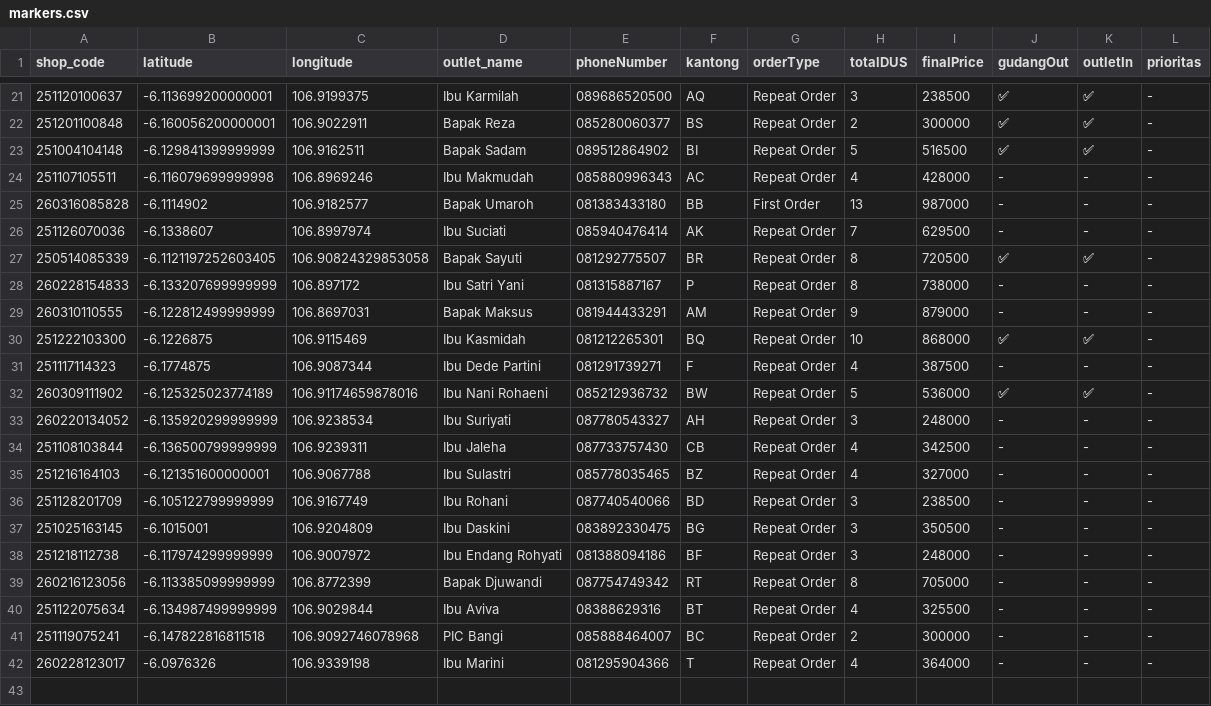
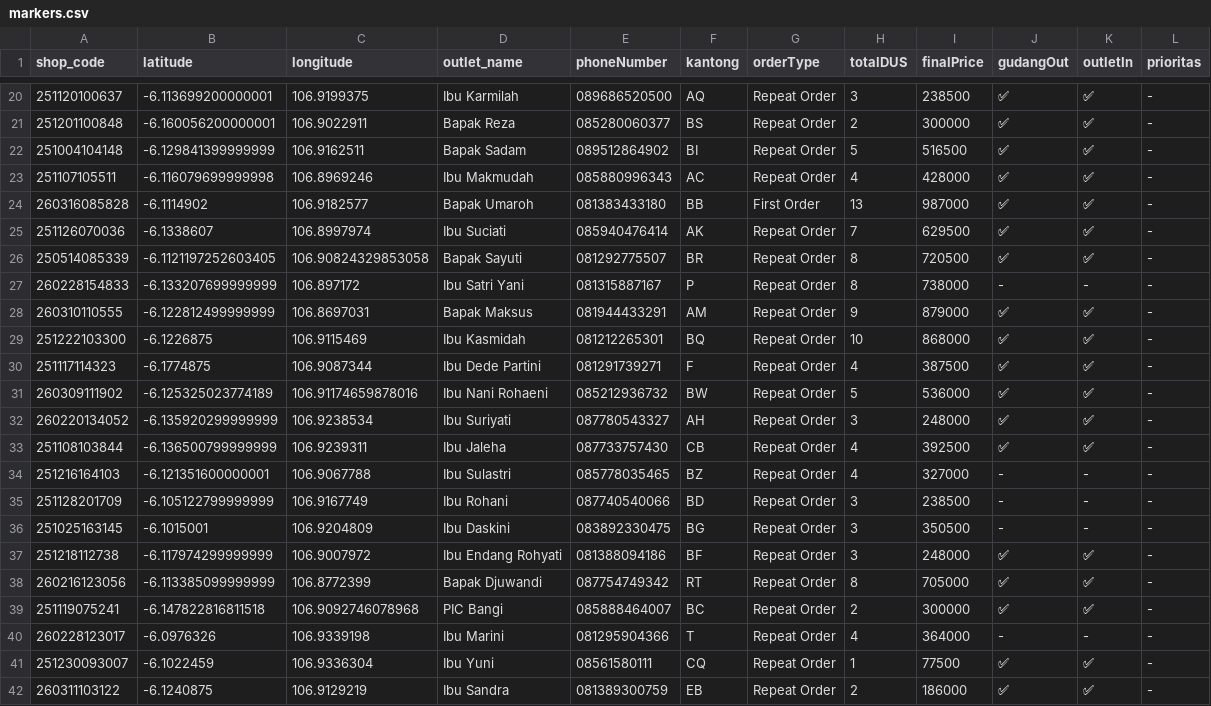
Before and after one commit to AlimanIrawan/indonesia-delivery-map-system, a CSV file: public/markers.csv, drawn as a sheet; only a part is shown, gaps mark what is left out; the diff covers the shown part only.

Commit message:
🚚 更新送货数据 - 2026/03/16

```diff
--- a/public/markers.csv
+++ b/public/markers.csv
@@ -23,13 +22,13 @@ shop_code,latitude,longitude,outlet_name,phoneNumber,kantong,orderType,totalDUS,
 251004104148,-6.129841399999999,106.9162511,"Bapak Sadam","089512864902","BI","Repeat Order","5","516500","✅","✅","-"
-251107105511,-6.116079699999998,106.8969246,"Ibu Makmudah","085880996343","AC","Repeat Order","4","428000","-","-","-"
-260316085828,-6.1114902,106.9182577,"Bapak Umaroh","081383433180","BB","First Order","13","987000","-","-","-"
-251126070036,-6.1338607,106.8997974,"Ibu Suciati","085940476414","AK","Repeat Order","7","629500","-","-","-"
+251107105511,-6.116079699999998,106.8969246,"Ibu Makmudah","085880996343","AC","Repeat Order","4","428000","✅","✅","-"
+260316085828,-6.1114902,106.9182577,"Bapak Umaroh","081383433180","BB","First Order","13","987000","✅","✅","-"
+251126070036,-6.1338607,106.8997974,"Ibu Suciati","085940476414","AK","Repeat Order","7","629500","✅","✅","-"
 250514085339,-6.1121197252603405,106.90824329853058,"Bapak Sayuti","081292775507","BR","Repeat Order","8","720500","✅","✅","-"
 260228154833,-6.133207699999999,106.897172,"Ibu Satri Yani","081315887167","P","Repeat Order","8","738000","-","-","-"
-260310110555,-6.122812499999999,106.8697031,"Bapak Maksus","081944433291","AM","Repeat Order","9","879000","-","-","-"
+260310110555,-6.122812499999999,106.8697031,"Bapak Maksus","081944433291","AM","Repeat Order","9","879000","✅","✅","-"
 251222103300,-6.1226875,106.9115469,"Ibu Kasmidah","081212265301","BQ","Repeat Order","10","868000","✅","✅","-"
-251117114323,-6.1774875,106.9087344,"Ibu Dede Partini","081291739271","F","Repeat Order","4","387500","-","-","-"
+251117114323,-6.1774875,106.9087344,"Ibu Dede Partini","081291739271","F","Repeat Order","4","387500","✅","✅","-"
 260309111902,-6.125325023774189,106.91174659878016,"Ibu Nani Rohaeni","085212936732","BW","Repeat Order","5","536000","✅","✅","-"
-260220134052,-6.135920299999999,106.9238534,"Ibu Suriyati","087780543327","AH","Repeat Order","3","248000","-","-","-"
-251108103844,-6.136500799999999,106.9239311,"Ibu Jaleha","087733757430","CB","Repeat Order","4","342500","-","-","-"
+260220134052,-6.135920299999999,106.9238534,"Ibu Suriyati","087780543327","AH","Repeat Order","3","248000","✅","✅","-"
+251108103844,-6.136500799999999,106.9239311,"Ibu Jaleha","087733757430","CB","Repeat Order","4","392500","✅","✅","-"
 251216164103,-6.121351600000001,106.9067788,"Ibu Sulastri","085778035465","BZ","Repeat Order","4","327000","-","-","-"
@@ -37,6 +36,7 @@ shop_code,latitude,longitude,outlet_name,phoneNumber,kantong,orderType,totalDUS,
 251025163145,-6.1015001,106.9204809,"Ibu Daskini","083892330475","BG","Repeat Order","3","350500","-","-","-"
-251218112738,-6.117974299999999,106.9007972,"Ibu Endang Rohyati","081388094186","BF","Repeat Order","3","248000","-","-","-"
-260216123056,-6.113385099999999,106.8772399,"Bapak Djuwandi","087754749342","RT","Repeat Order","8","705000","-","-","-"
-251122075634,-6.134987499999999,106.9029844,"Ibu Aviva","08388629316","BT","Repeat Order","4","325500","-","-","-"
-251119075241,-6.147822816811518,106.9092746078968,"PIC Bangi","085888464007","BC","Repeat Order","2","300000","-","-","-"
+251218112738,-6.117974299999999,106.9007972,"Ibu Endang Rohyati","081388094186","BF","Repeat Order","3","248000","✅","✅","-"
+260216123056,-6.113385099999999,106.8772399,"Bapak Djuwandi","087754749342","RT","Repeat Order","8","705000","✅","✅","-"
+251119075241,-6.147822816811518,106.9092746078968,"PIC Bangi","085888464007","BC","Repeat Order","2","300000","✅","✅","-"
 260228123017,-6.0976326,106.9339198,"Ibu Marini","081295904366","T","Repeat Order","4","364000","-","-","-"
+251230093007,-6.1022459,106.9336304,"Ibu Yuni","08561580111","CQ","Repeat Order","1","77500","✅","✅","-"
+260311103122,-6.1240875,106.9129219,"Ibu Sandra","081389300759","EB","Repeat Order","2","186000","✅","✅","-"
```
Also changed, not shown: 1 removed row and 14 edited cells elsewhere in this file.
